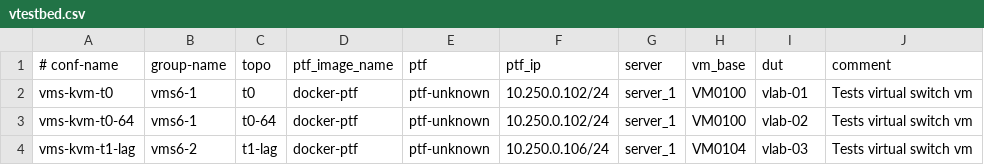
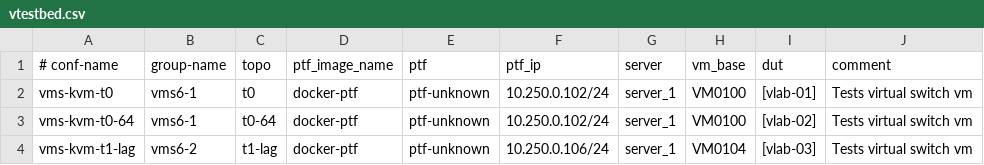
Before and after one commit to sonic-net/sonic-mgmt, a CSV file: ansible/vtestbed.csv, drawn as a sheet.

Commit message:
trim spaces if any when present in the duts list

```diff
--- a/ansible/vtestbed.csv
+++ b/ansible/vtestbed.csv
@@ -1,4 +1,4 @@
 # conf-name,group-name,topo,ptf_image_name,ptf,ptf_ip,server,vm_base,dut,comment
-vms-kvm-t0,vms6-1,t0,docker-ptf,ptf-unknown,10.250.0.102/24,server_1,VM0100,vlab-01,Tests virtual switch vm
-vms-kvm-t0-64,vms6-1,t0-64,docker-ptf,ptf-unknown,10.250.0.102/24,server_1,VM0100,vlab-02,Tests virtual switch vm
-vms-kvm-t1-lag,vms6-2,t1-lag,docker-ptf,ptf-unknown,10.250.0.106/24,server_1,VM0104,vlab-03,Tests virtual switch vm
+vms-kvm-t0,vms6-1,t0,docker-ptf,ptf-unknown,10.250.0.102/24,server_1,VM0100,[vlab-01],Tests virtual switch vm
+vms-kvm-t0-64,vms6-1,t0-64,docker-ptf,ptf-unknown,10.250.0.102/24,server_1,VM0100,[vlab-02],Tests virtual switch vm
+vms-kvm-t1-lag,vms6-2,t1-lag,docker-ptf,ptf-unknown,10.250.0.106/24,server_1,VM0104,[vlab-03],Tests virtual switch vm
```
Also changed, not shown: 3 other files.
